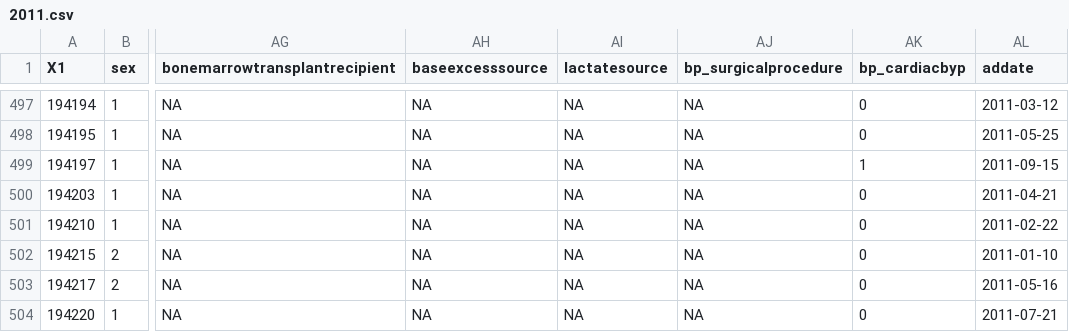
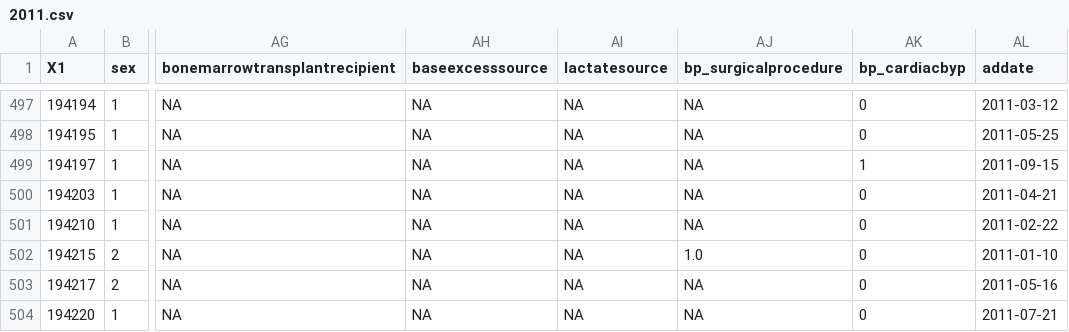
Before and after one commit to maya70/Qualdashv1, a CSV file: home/data/picanet_admission/2011.csv, drawn as a sheet; only a part is shown, gaps mark what is left out; the diff names each change by its address in the sheet, - before the commit and + after, or states it on an @@ line.

```diff
--- a/home/data/picanet_admission/2011.csv
+++ b/home/data/picanet_admission/2011.csv
-AJ502 (bp_surgicalprocedure): NA
+AJ502 (bp_surgicalprocedure): 1.0
```
Also changed, not shown: home/data/picanet_admission/2010.csv, home/data/picanet_admission/2012.csv, 8 other files.
